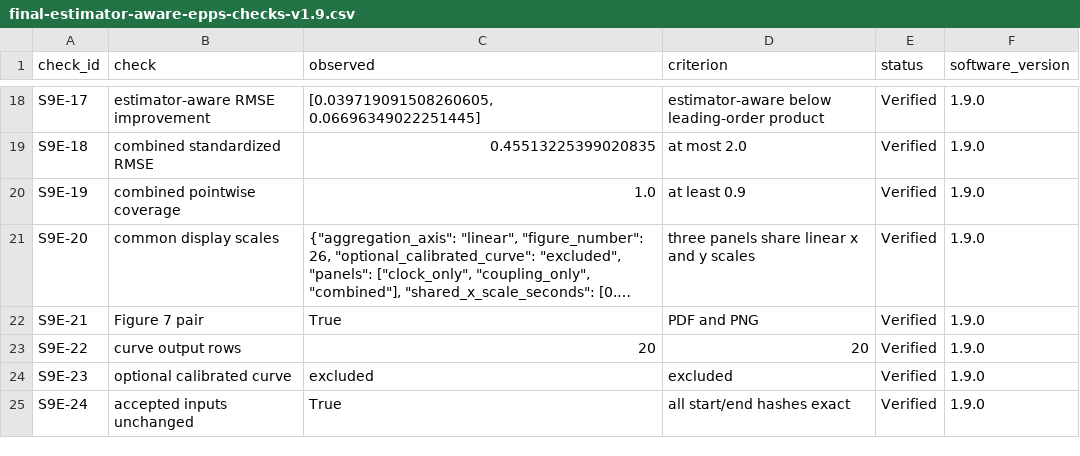
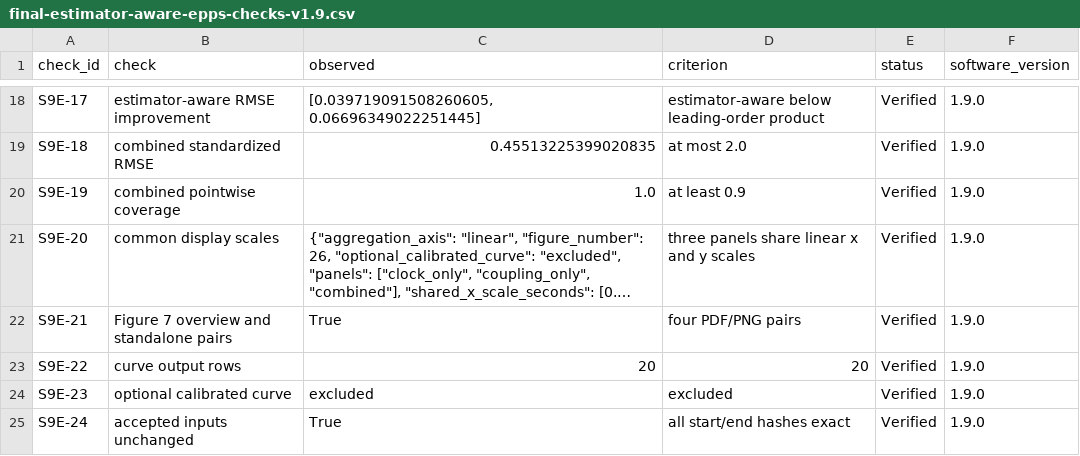
Before and after one commit to timgebbie/correlation-emergence-reproducibility, a CSV file: diagnostics/final-estimator-aware-epps-checks-v1.9.csv, drawn as a sheet; only a part is shown, gaps mark what is left out; long unchanged cells end in …; the diff names each change by its address in the sheet, - before the commit and + after, or states it on an @@ line.

```diff
--- a/diagnostics/final-estimator-aware-epps-checks-v1.9.csv
+++ b/diagnostics/final-estimator-aware-epps-checks-v1.9.csv
-B22 (check): Figure 7 pair
+B22 (check): Figure 7 overview and standalone pairs
-D22 (criterion): PDF and PNG
+D22 (criterion): four PDF/PNG pairs
```
Also changed, not shown: diagnostics/v2.1.0-integration-checks.csv, outputs/clock-subordinated-impact-curves-v2.1.csv, 48 other files.
